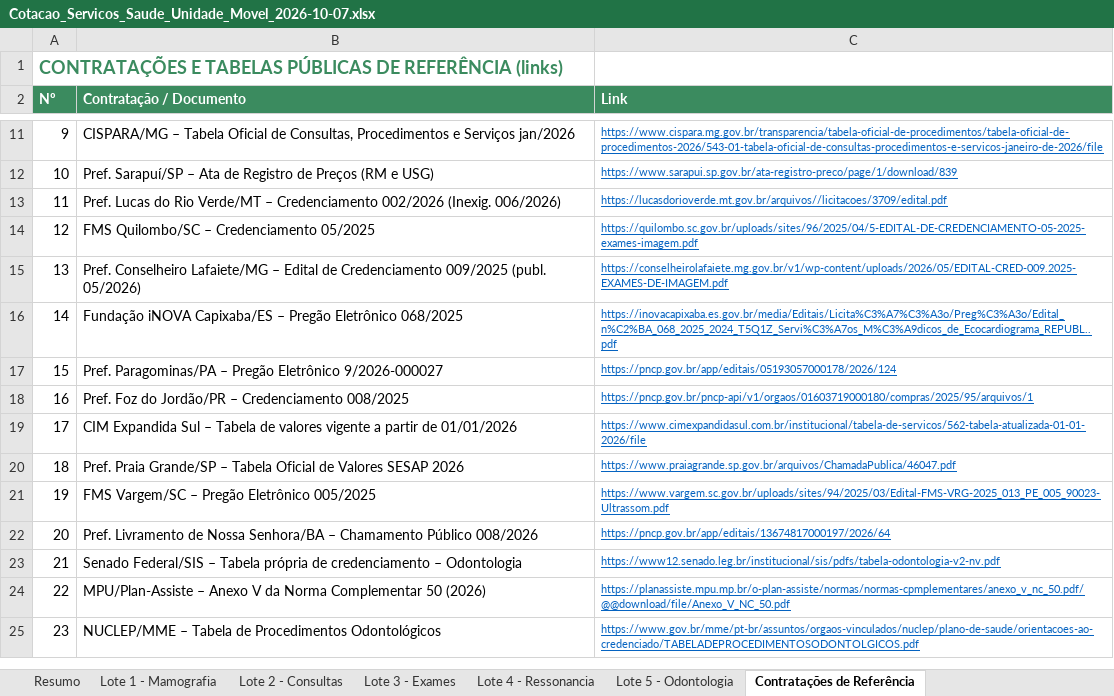
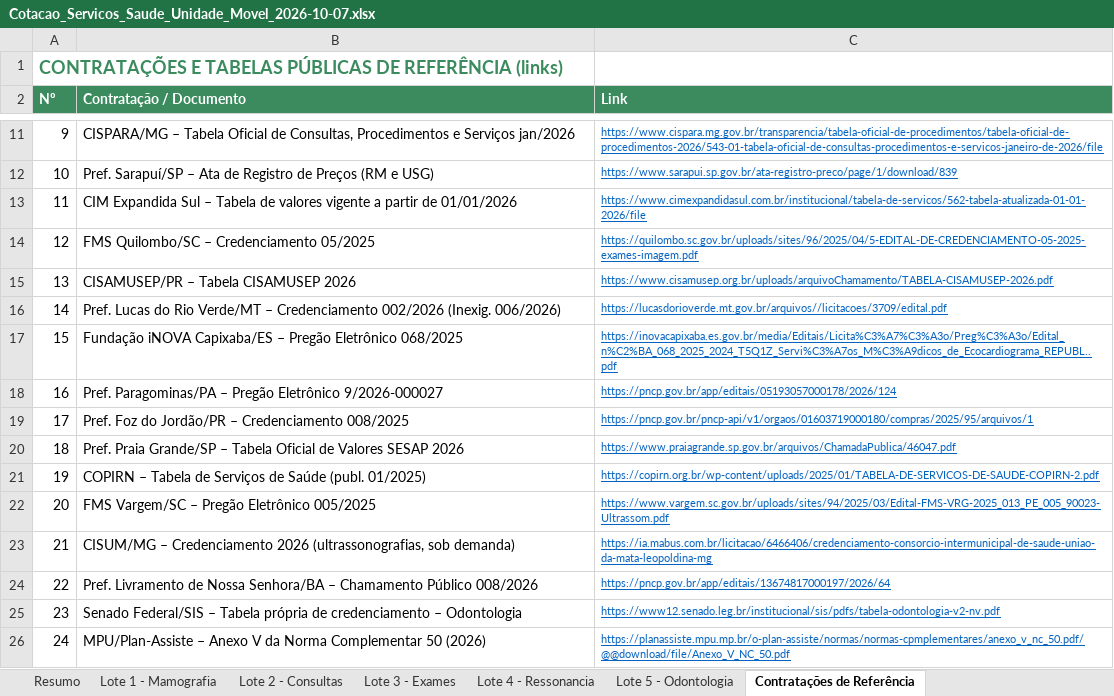
Before and after one commit to contatomaxpereira-blip/carretas-saude, an Excel workbook: Cotacao_Servicos_Saude_Unidade_Movel_2026-10-07.xlsx, sheet Contratações de Referência, drawn as a sheet; only a part is shown, gaps mark what is left out; the shorter side is filled out with more unchanged rows; values as stored, in another font and other column widths than the file's, no borders; removed rows and columns are numbered as before the commit, all else as after; the diff names each change by its address in the sheet, - before the commit and + after, or states it on an @@ line.

```diff
--- a/Cotacao_Servicos_Saude_Unidade_Movel_2026-10-07.xlsx (sheet Contratações de Referência)
+++ b/Cotacao_Servicos_Saude_Unidade_Movel_2026-10-07.xlsx (sheet Contratações de Referência)
@@ row 19 moved to row 13: 11 @@
+row 15: 13 | CISAMUSEP/PR – Tabela CISAMUSEP 2026 | https://www.cisamusep.org.br/uploads/arquivoChamamento/TABELA-CISAMUSEP-2026.pdf
@@ column A (Nº) renumbered from row 16 down @@
-row 15: 13 | Pref. Conselheiro Lafaiete/MG – Edital de Credenciamento 009/2025 (publ. 05/2026) | https://conselheirolafaiete.mg.gov.br/v1/wp-content/uploads/2026/05/EDITAL-CRED-009.2025-EXAMES-DE-IMAGEM.pdf
+row 21: 19 | COPIRN – Tabela de Serviços de Saúde (publ. 01/2025) | https://copirn.org.br/wp-content/uploads/2025/01/TABELA-DE-SERVICOS-DE-SAUDE-COPIRN-2.pdf
+row 23: 21 | CISUM/MG – Credenciamento 2026 (ultrassonografias, sob demanda) | https://ia.mabus.com.br/licitacao/6466406/credenciamento-consorcio-intermunicipal-de-saude-uniao-da-mata-leopoldina-mg
```
Also changed, not shown: sheet Lote 3 - Exames, sheet Resumo, sheet Lote 1 - Mamografia, sheet Lote 4 - Ressonancia, sheet Lote 2 - Consultas, sheet Lote 5 - Odontologia, formulas that keep their value.
